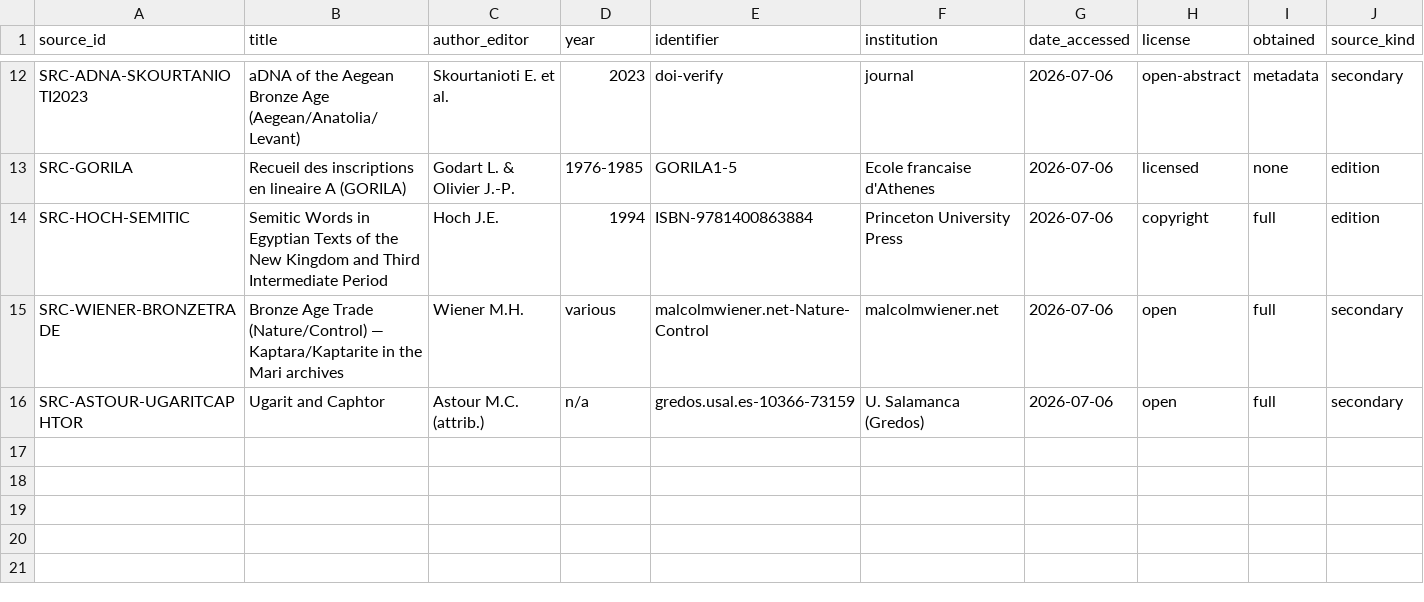
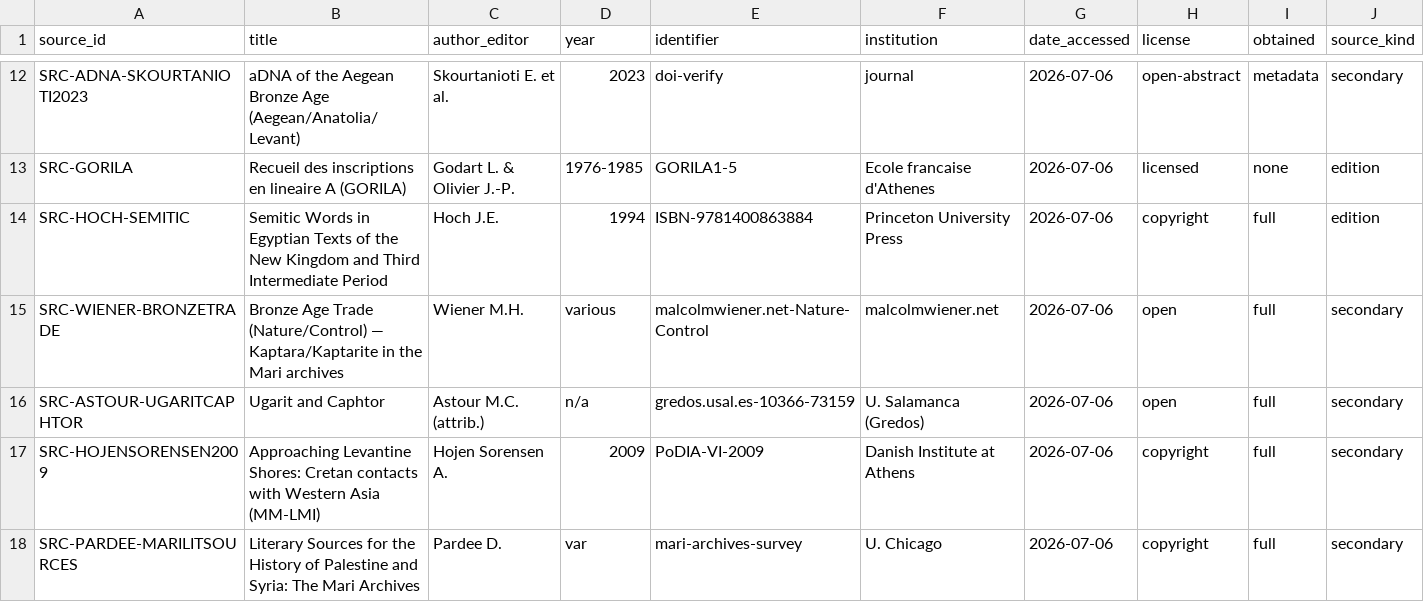
Before and after one commit to papadopouloskyriakos/logos, a CSV file: experiments/external_anchors/SOURCE_REGISTER.csv, drawn as a sheet; only a part is shown, gaps mark what is left out; rows hold the shown columns only; the diff names each change by its address in the sheet, - before the commit and + after, or states it on an @@ line.

```diff
--- a/experiments/external_anchors/SOURCE_REGISTER.csv
+++ b/experiments/external_anchors/SOURCE_REGISTER.csv
+row 17: SRC-HOJENSORENSEN2009 | Approaching Levantine Shores: Cretan contacts with Western Asia (MM-LMI) | Hojen Sorensen A. | 2009 | PoDIA-VI-2009 | Danish Institute at Athens | 2026-07-06 | copyright | full | secondary
+row 18: SRC-PARDEE-MARILITSOURCES | Literary Sources for the History of Palestine and Syria: The Mari Archives | Pardee D. | var | mari-archives-survey | U. Chicago | 2026-07-06 | copyright | full | secondary
```
Also changed, not shown: 3 other files.
